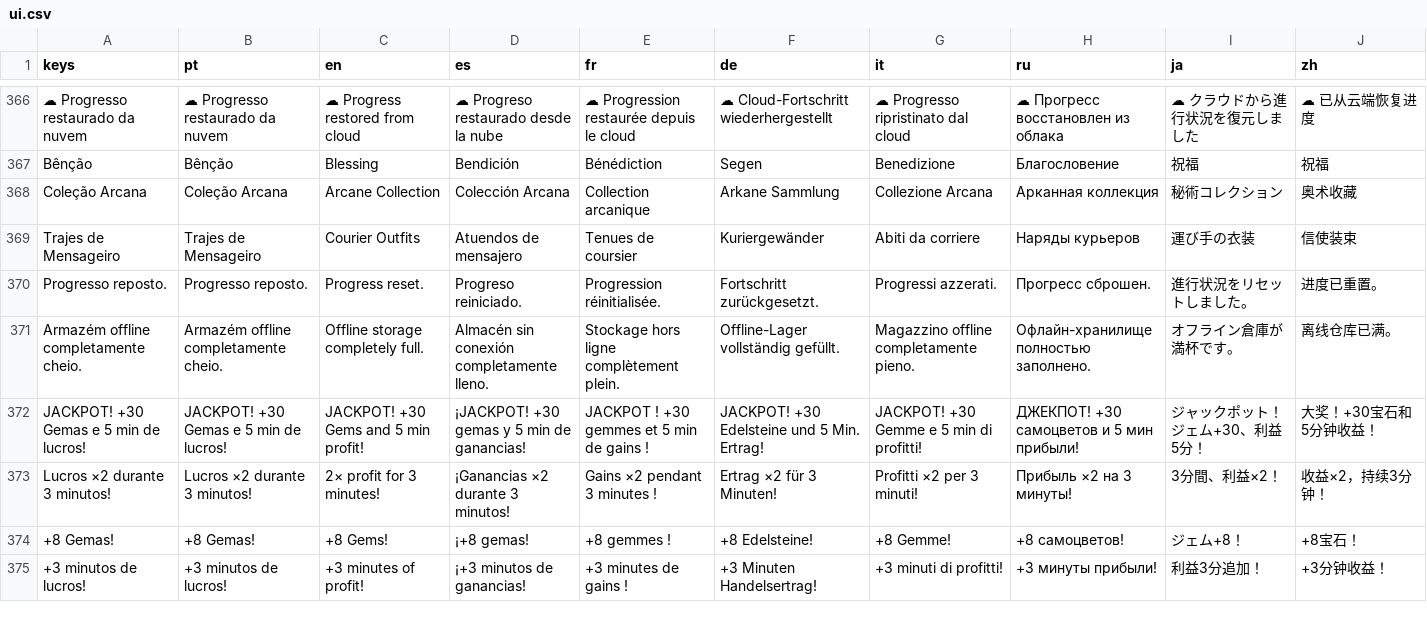
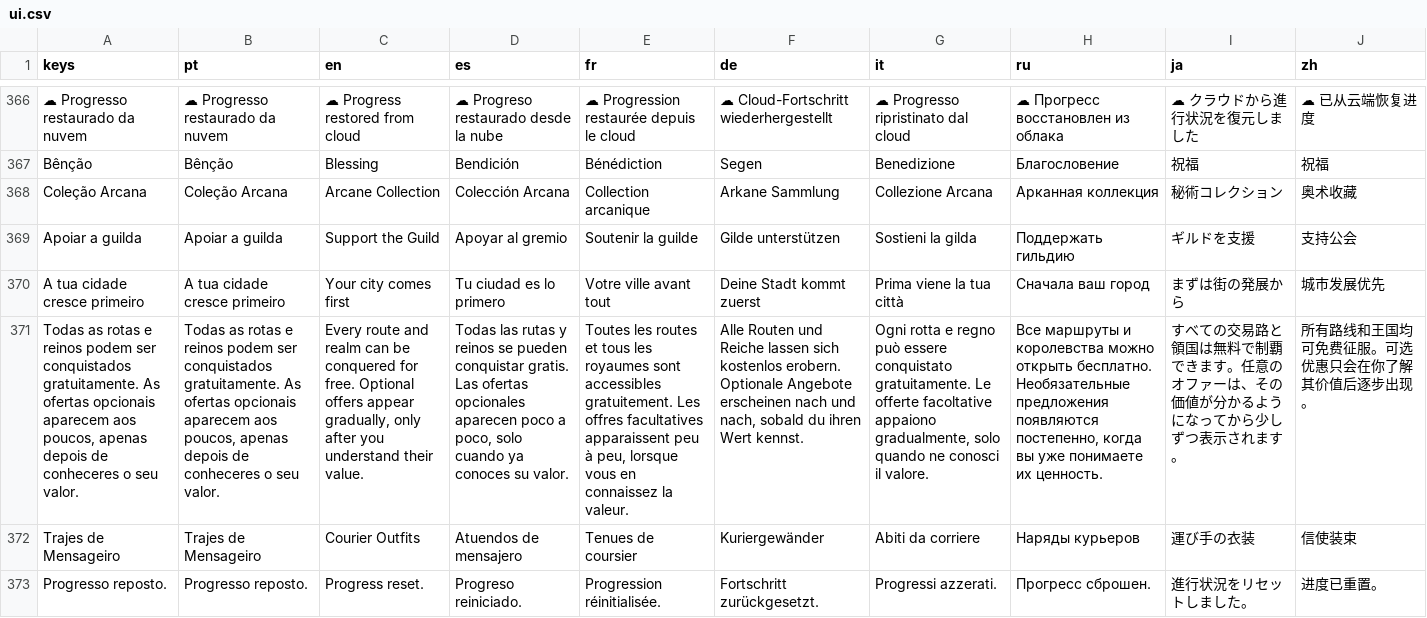
Before and after one commit to phallas91/fantasy-tycoon, a CSV file: translations/ui.csv, drawn as a sheet; only a part is shown, gaps mark what is left out; the shorter side is filled out with more unchanged rows; the diff names each change by its address in the sheet, - before the commit and + after, or states it on an @@ line.

Commit message:
Stage optional shop offers through progression

```diff
--- a/translations/ui.csv
+++ b/translations/ui.csv
+row 369: Apoiar a guilda | Apoiar a guilda | Support the Guild | Apoyar al gremio | Soutenir la guilde | Gilde unterstützen | Sostieni la gilda | Поддержать гильдию | ギルドを支援 | 支持公会
+row 370: A tua cidade cresce primeiro | A tua cidade cresce primeiro | Your city comes first | Tu ciudad es lo primero | Votre ville avant tout | Deine Stadt kommt zuerst | Prima viene la tua città | Сначала ваш город | まずは街の発展から | 城市发展优先
+row 371: Todas as rotas e reinos podem ser conquistados gratuitamente. As ofertas opcionais aparecem aos poucos, apenas depois de conheceres o seu valor. | Todas as rotas e reinos podem ser conquistados gratuitamente. As ofertas opcionais aparecem aos poucos, apenas depois de conheceres o seu valor. | Every route and realm can be conquered for free. Optional offers appear gradually, only after you understand their value. | Todas las rutas y reinos se pueden conquistar gratis. Las ofertas opcionales aparecen poco a poco, solo cuando ya conoces su valor. | Toutes les routes et tous les royaumes sont accessibles gratuitement. Les offres facultatives apparaissent peu à peu, lorsque vous en connaissez la valeur. | Alle Routen und Reiche lassen sich kostenlos erobern. Optionale Angebote erscheinen nach und nach, sobald du ihren Wert kennst. | Ogni rotta e regno può essere conquistato gratuitamente. Le offerte facoltative appaiono gradualmente, solo quando ne conosci il valore. | Все маршруты и королевства можно открыть бесплатно. Необязательные предложения появляются постепенно, когда вы уже понимаете их ценность. | すべての交易路と領国は無料で制覇できます。任意のオファーは、その価値が分かるようになってから少しずつ表示されます。 | 所有路线和王国均可免费征服。可选优惠只会在你了解其价值后逐步出现。
```
Also changed, not shown: 13 other files.
